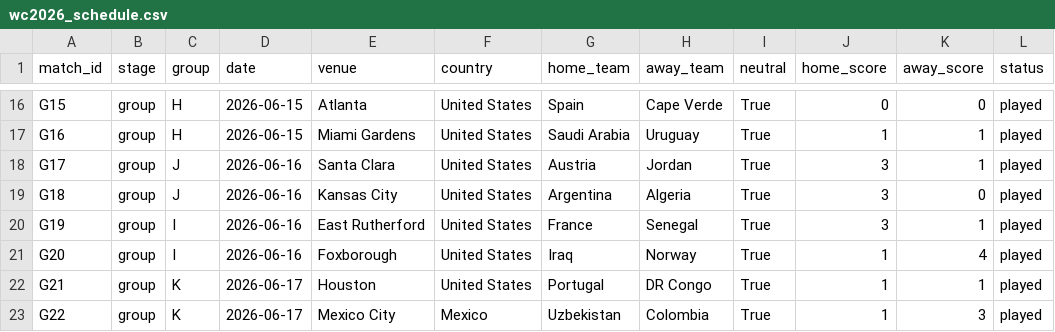
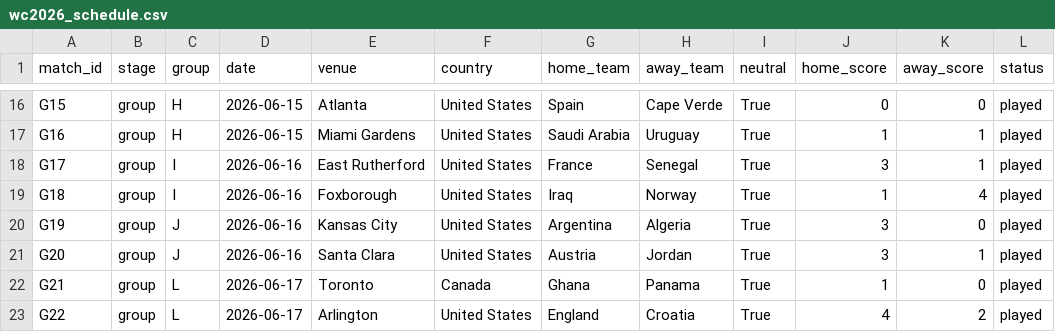
Before and after one commit to GeanPFC/MUNDIAL-, a CSV file: data/raw/wc2026_schedule.csv, drawn as a sheet; only a part is shown, gaps mark what is left out; the diff covers the shown part only.

```diff
--- a/data/raw/wc2026_schedule.csv
+++ b/data/raw/wc2026_schedule.csv
@@ -17,7 +17,7 @@ G15,group,H,2026-06-15,Atlanta,United States,Spain,Cape Verde,True,0,0,played
 G16,group,H,2026-06-15,Miami Gardens,United States,Saudi Arabia,Uruguay,True,1,1,played
-G17,group,J,2026-06-16,Santa Clara,United States,Austria,Jordan,True,3,1,played
-G18,group,J,2026-06-16,Kansas City,United States,Argentina,Algeria,True,3,0,played
-G19,group,I,2026-06-16,East Rutherford,United States,France,Senegal,True,3,1,played
-G20,group,I,2026-06-16,Foxborough,United States,Iraq,Norway,True,1,4,played
-G21,group,K,2026-06-17,Houston,United States,Portugal,DR Congo,True,1,1,played
-G22,group,K,2026-06-17,Mexico City,Mexico,Uzbekistan,Colombia,True,1,3,played
+G17,group,I,2026-06-16,East Rutherford,United States,France,Senegal,True,3,1,played
+G18,group,I,2026-06-16,Foxborough,United States,Iraq,Norway,True,1,4,played
+G19,group,J,2026-06-16,Kansas City,United States,Argentina,Algeria,True,3,0,played
+G20,group,J,2026-06-16,Santa Clara,United States,Austria,Jordan,True,3,1,played
+G21,group,L,2026-06-17,Toronto,Canada,Ghana,Panama,True,1,0,played
+G22,group,L,2026-06-17,Arlington,United States,England,Croatia,True,4,2,played
```
Also changed, not shown: 156 edited cells elsewhere in this file, 2 other files.
